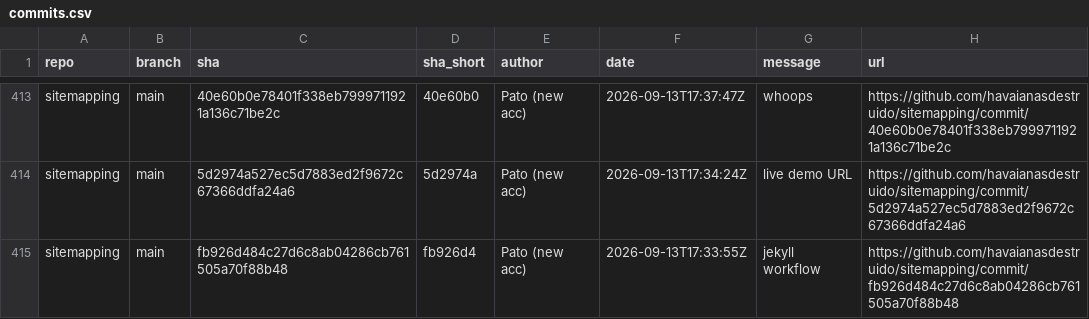
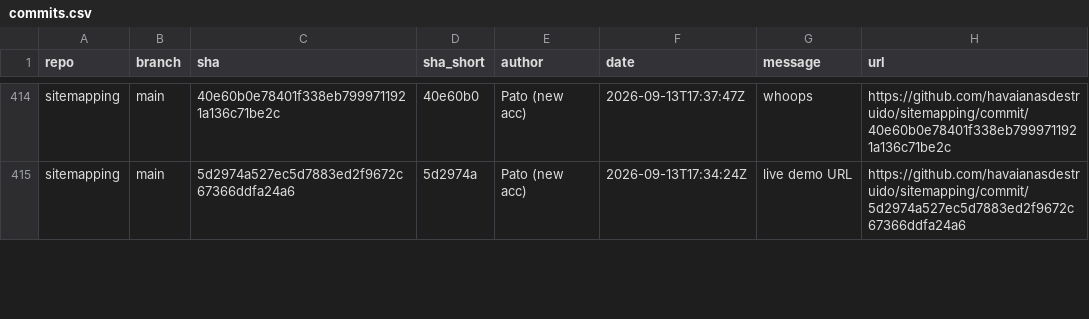
Before and after one commit to havaianasdestruido/sitemapping, a CSV file: reports/commits.csv, drawn as a sheet; only a part is shown, gaps mark what is left out; removed rows and columns are numbered as before the commit, all else as after; the diff covers the shown part only; the diff names each change by its address in the sheet, - before the commit and + after, or states it on an @@ line.

```diff
--- a/reports/commits.csv
+++ b/reports/commits.csv
-row 415: sitemapping | main | fb926d484c27d6c8ab04286cb761505a70f88b48 | fb926d4 | Pato (new acc) | 2026-09-13T17:33:55Z | jekyll workflow | https://github.com/havaianasdestruido/sitemapping/commit/fb926d484c27d6c8ab04286cb761505a70f88b48
```
Also changed, not shown: 2 added rows and 11 edited cells elsewhere in this file, reports/branches.csv, reports/contributors.csv, 16 other files.
